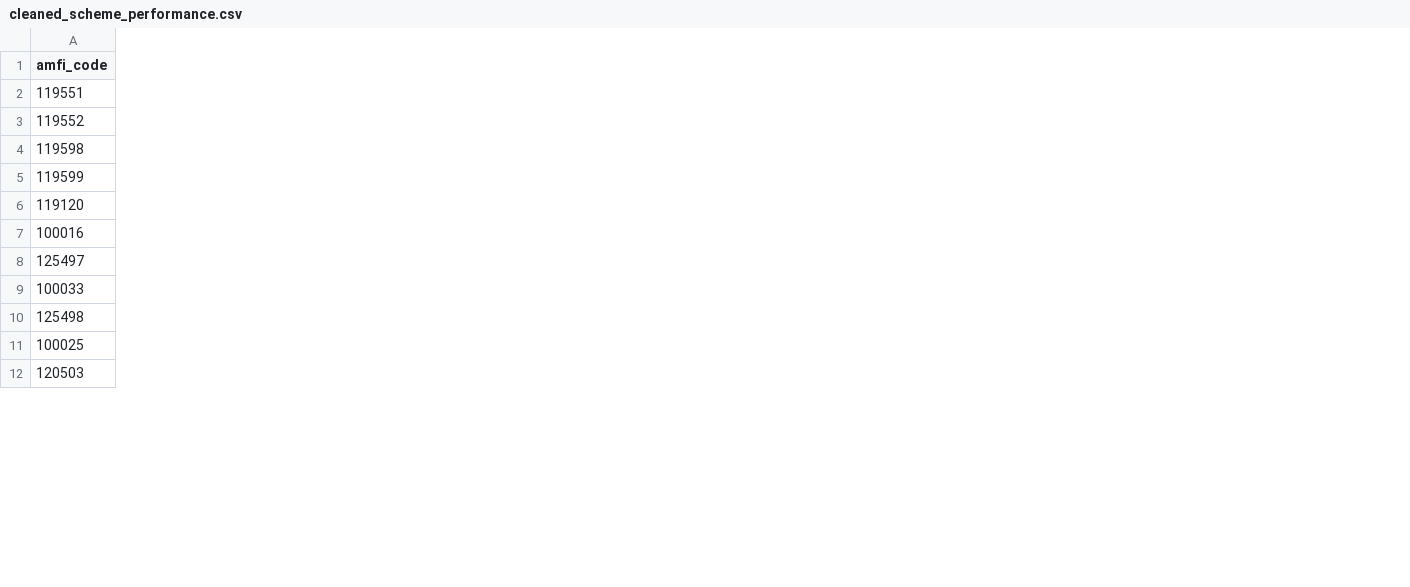
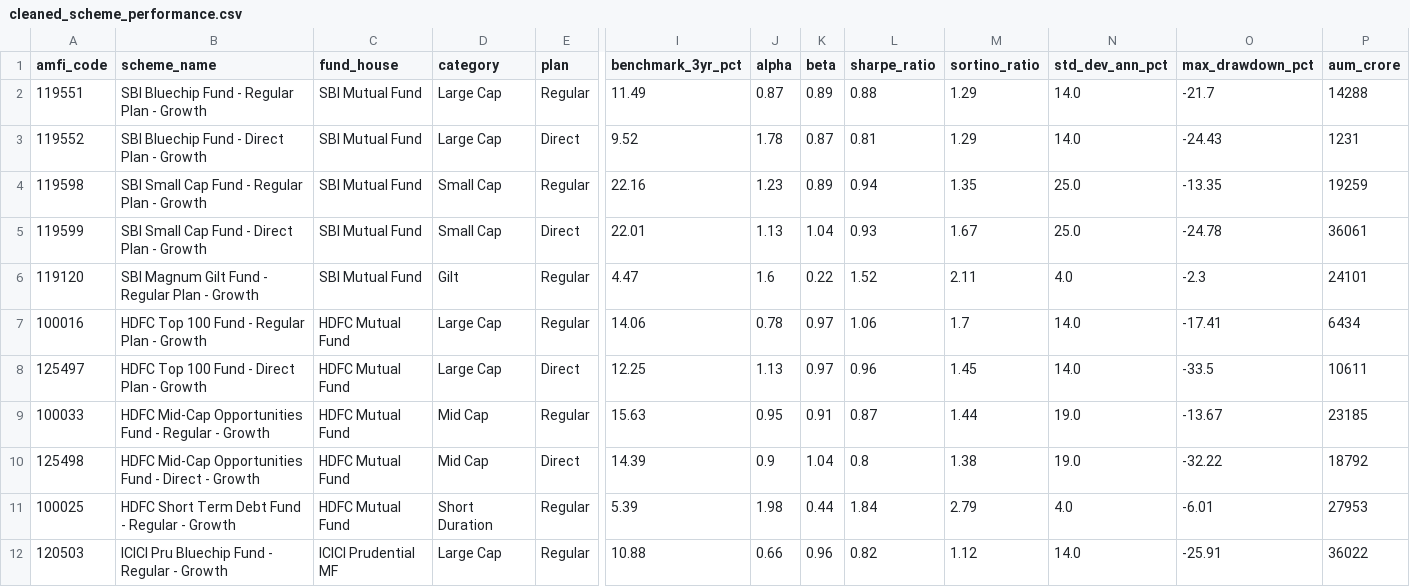
Before and after one commit to Ravi08-17/bluestock_mf_capstone, a CSV file: data/processed/cleaned_scheme_performance.csv, drawn as a sheet; only a part is shown, gaps mark what is left out; the diff covers the shown part only; the diff names each change by its address in the sheet, - before the commit and + after, or states it on an @@ line.

Commit message:
Day 2: Cleaned data + SQLite DB loaded

```diff
--- a/data/processed/cleaned_scheme_performance.csv
+++ b/data/processed/cleaned_scheme_performance.csv
+column B (scheme_name), rows 2-12: SBI Bluechip Fund - Regular Plan - Growth | SBI Bluechip Fund - Direct Plan - Growth | SBI Small Cap Fund - Regular Plan - Growth | SBI Small Cap Fund - Direct Plan - Growth | SBI Magnum Gilt Fund - Regular Plan - Growth | HDFC Top 100 Fund - Regular Plan - Growth | HDFC Top 100 Fund - Direct Plan - Growth | HDFC Mid-Cap Opportunities Fund - Regular - Growth | HDFC Mid-Cap Opportunities Fund - Direct - Growth | HDFC Short Term Debt Fund - Regular - Growth | ICICI Pru Bluechip Fund - Regular - Growth
+column C (fund_house), rows 2-12: SBI Mutual Fund | SBI Mutual Fund | SBI Mutual Fund | SBI Mutual Fund | SBI Mutual Fund | HDFC Mutual Fund | HDFC Mutual Fund | HDFC Mutual Fund | HDFC Mutual Fund | HDFC Mutual Fund | ICICI Prudential MF
+column D (category), rows 2-12: Large Cap | Large Cap | Small Cap | Small Cap | Gilt | Large Cap | Large Cap | Mid Cap | Mid Cap | Short Duration | Large Cap
+column E (plan), rows 2-12: Regular | Direct | Regular | Direct | Regular | Regular | Direct | Regular | Direct | Regular | Regular
+column I (benchmark_3yr_pct), rows 2-12: 11.49 | 9.52 | 22.16 | 22.01 | 4.47 | 14.06 | 12.25 | 15.63 | 14.39 | 5.39 | 10.88
+column J (alpha), rows 2-12: 0.87 | 1.78 | 1.23 | 1.13 | 1.6 | 0.78 | 1.13 | 0.95 | 0.9 | 1.98 | 0.66
+column K (beta), rows 2-12: 0.89 | 0.87 | 0.89 | 1.04 | 0.22 | 0.97 | 0.97 | 0.91 | 1.04 | 0.44 | 0.96
+column L (sharpe_ratio), rows 2-12: 0.88 | 0.81 | 0.94 | 0.93 | 1.52 | 1.06 | 0.96 | 0.87 | 0.8 | 1.84 | 0.82
+column M (sortino_ratio), rows 2-12: 1.29 | 1.29 | 1.35 | 1.67 | 2.11 | 1.7 | 1.45 | 1.44 | 1.38 | 2.79 | 1.12
+column N (std_dev_ann_pct), rows 2-12: 14.0 | 14.0 | 25.0 | 25.0 | 4.0 | 14.0 | 14.0 | 19.0 | 19.0 | 4.0 | 14.0
+column O (max_drawdown_pct), rows 2-12: -21.7 | -24.43 | -13.35 | -24.78 | -2.3 | -17.41 | -33.5 | -13.67 | -32.22 | -6.01 | -25.91
+column P (aum_crore), rows 2-12: 14288 | 1231 | 19259 | 36061 | 24101 | 6434 | 10611 | 23185 | 18792 | 27953 | 36022
```
Also changed, not shown: 1 added column elsewhere in this file, 2 other files.
